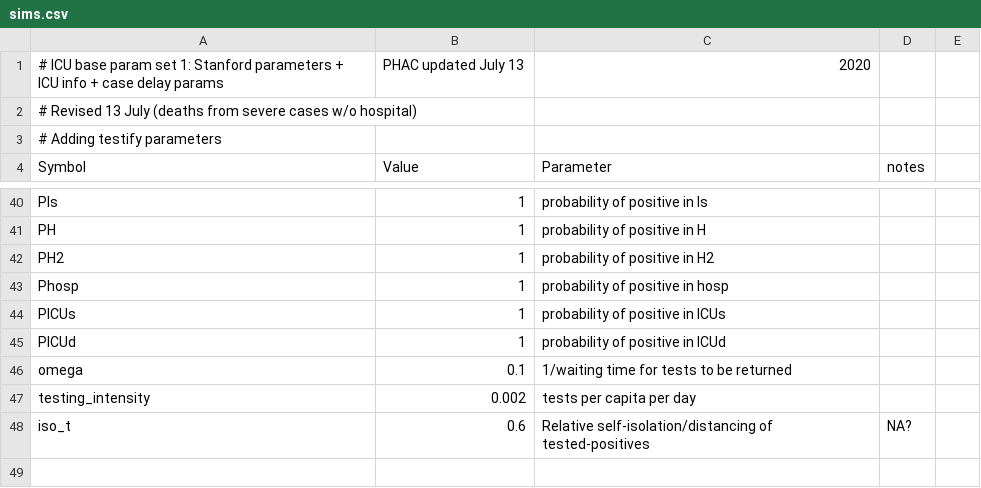
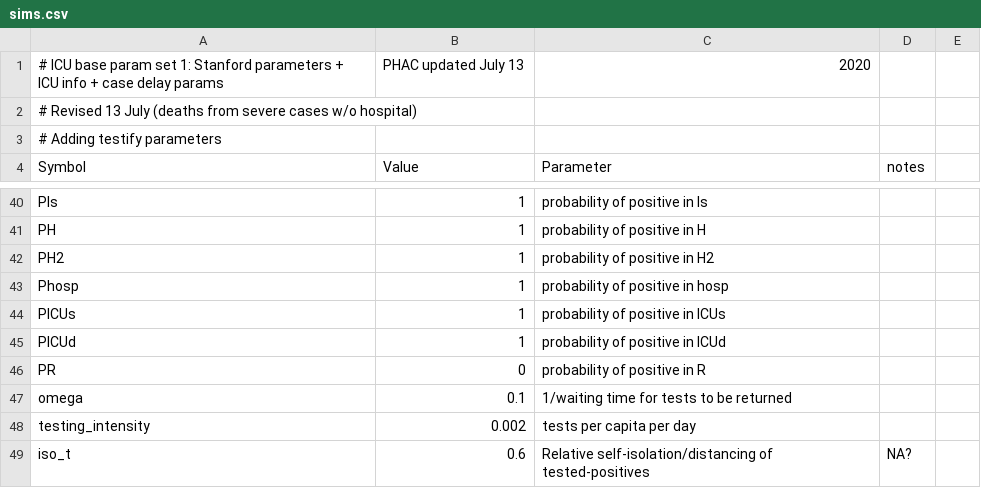
Before and after one commit to mac-theobio/McMasterPandemic, a CSV file: notes/sims.csv, drawn as a sheet; only a part is shown, gaps mark what is left out; the diff names each change by its address in the sheet, - before the commit and + after, or states it on an @@ line.

```diff
--- a/notes/sims.csv
+++ b/notes/sims.csv
+row 46: PR | 0 | probability of positive in R
```
Also changed, not shown: inst/params/PHAC_testify.csv, 9 other files.
